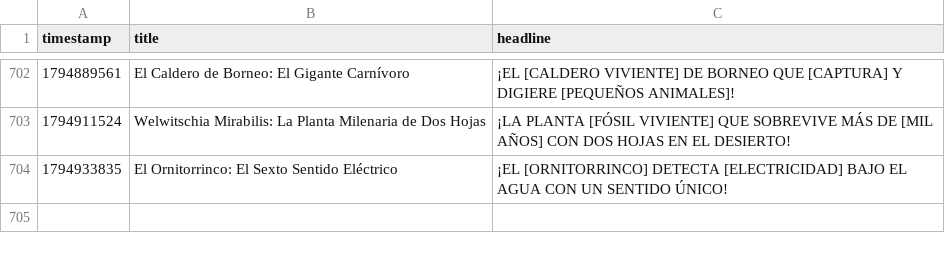
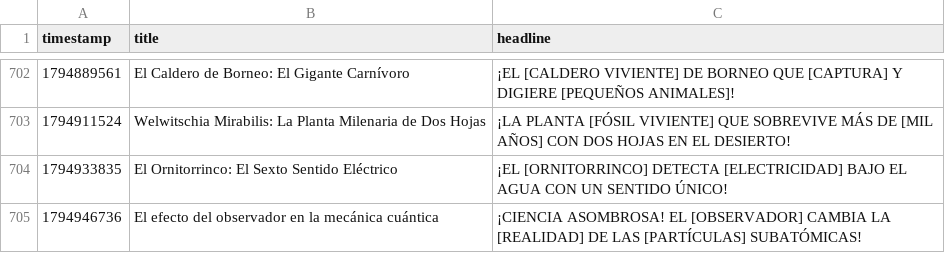
Before and after one commit to danielbenavides2001-blip/AI-Content-Automation-Engine, a CSV file: flows/curiosity_image_generator/curiosity_history.csv, drawn as a sheet; only a part is shown, gaps mark what is left out; the diff names each change by its address in the sheet, - before the commit and + after, or states it on an @@ line.

```diff
--- a/flows/curiosity_image_generator/curiosity_history.csv
+++ b/flows/curiosity_image_generator/curiosity_history.csv
+row 705: 1794946736 | El efecto del observador en la mecánica cuántica | ¡CIENCIA ASOMBROSA! EL [OBSERVADOR] CAMBIA LA [REALIDAD] DE LAS [PARTÍCULAS] SUBATÓMICAS!
```
